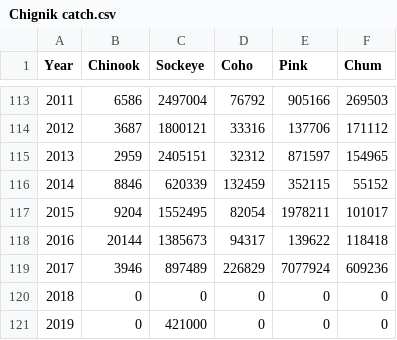
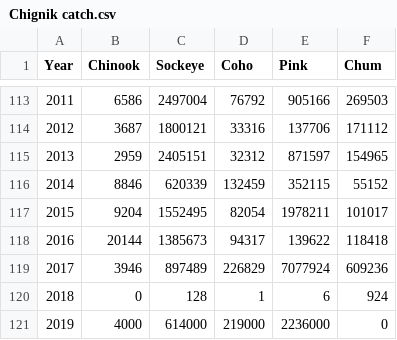
Before and after one commit to OcnAtmCouplingAndClimateForcing/reversing-salmon-PDO, a CSV file: Chignik catch.csv, drawn as a sheet; only a part is shown, gaps mark what is left out.

```diff
--- a/Chignik catch.csv
+++ b/Chignik catch.csv
@@ -119,3 +119,3 @@
 2017,3946,897489,226829,7077924,609236
-2018,0,0,0,0,0
-2019,0,421000,0,0,0
+2018,0,128,1,6,924
+2019,4000,614000,219000,2236000,0
```
Also changed, not shown: Kodiak catch.csv, Prince William Sound catch.csv, 4 other files.
